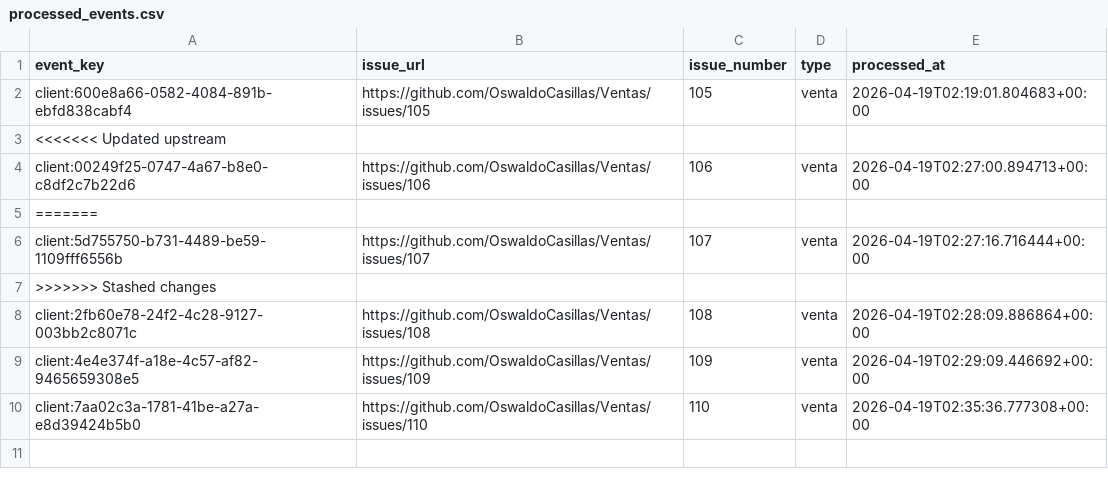
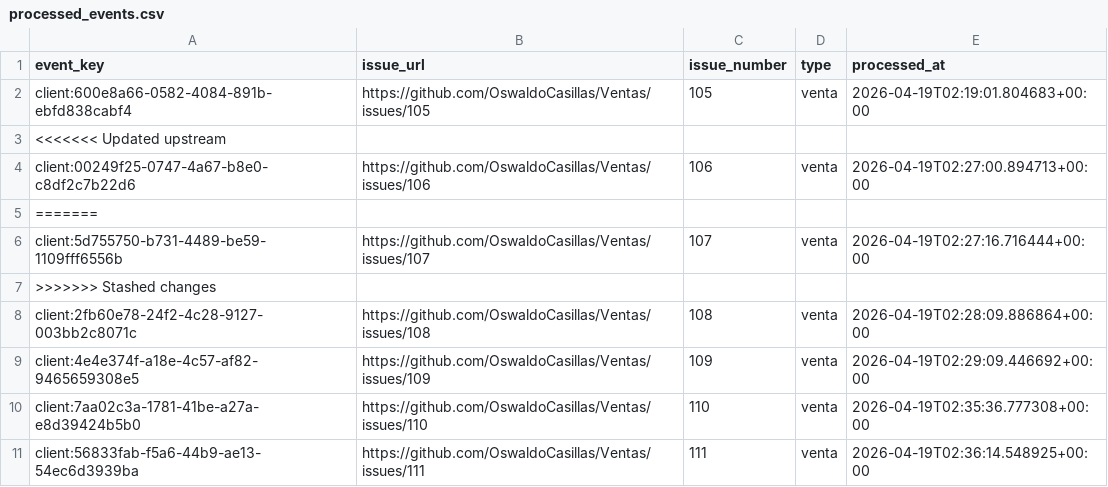
Before and after one commit to OswaldoCasillas/Ventas, a CSV file: data/processed_events.csv, drawn as a sheet; the diff names each change by its address in the sheet, - before the commit and + after, or states it on an @@ line.

```diff
--- a/data/processed_events.csv
+++ b/data/processed_events.csv
+row 11: client:56833fab-f5a6-44b9-ae13-54ec6d3939ba | https://github.com/OswaldoCasillas/Ventas/issues/111 | 111 | venta | 2026-04-19T02:36:14.548925+00:00
```
Also changed, not shown: data/inventory.csv, data/sales.csv, 7 other files.
